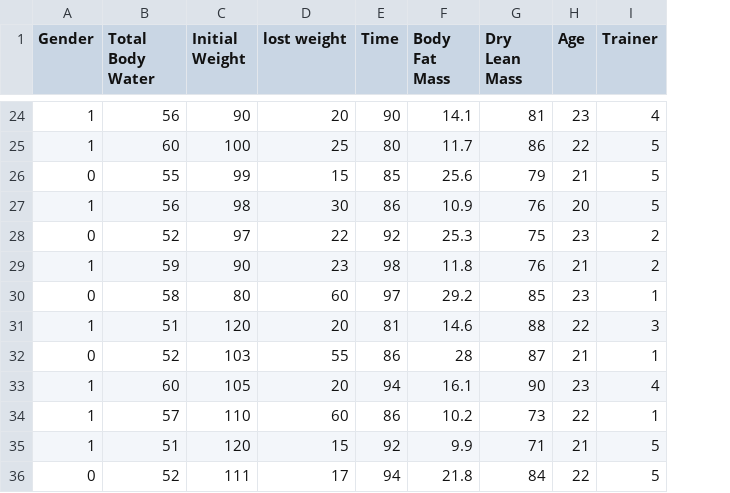
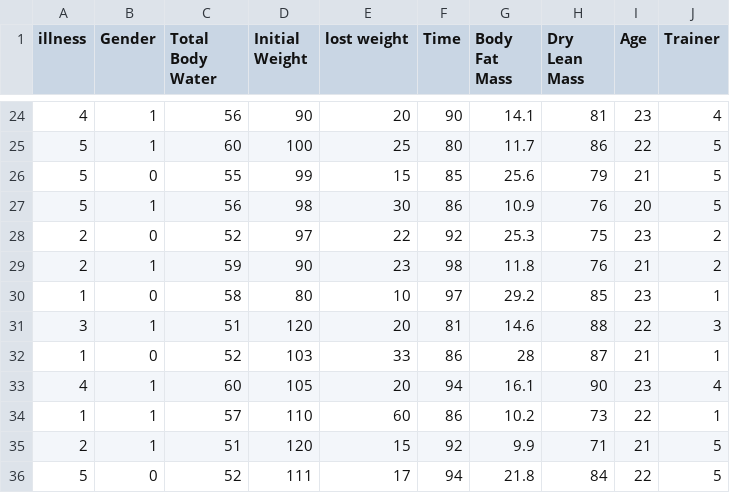
Before and after one commit to mohamedosama2/gradient_forest, a CSV file: data/diabetes.csv, drawn as a sheet; only a part is shown, gaps mark what is left out; addresses are those after the commit; the diff covers the shown part only; the diff names each change by its address in the sheet, - before the commit and + after, or states it on an @@ line.

Commit message:
illness

```diff
--- a/data/diabetes.csv
+++ b/data/diabetes.csv
+column A (illness), rows 24-36: 4 | 5 | 5 | 5 | 2 | 2 | 1 | 3 | 1 | 4 | 1 | 2 | 5
-E30 (lost weight): 60
+E30 (lost weight): 10
-E32 (lost weight): 55
+E32 (lost weight): 33
```
Also changed, not shown: 6 added rows and 28 edited cells elsewhere in this file, 1 other file.
